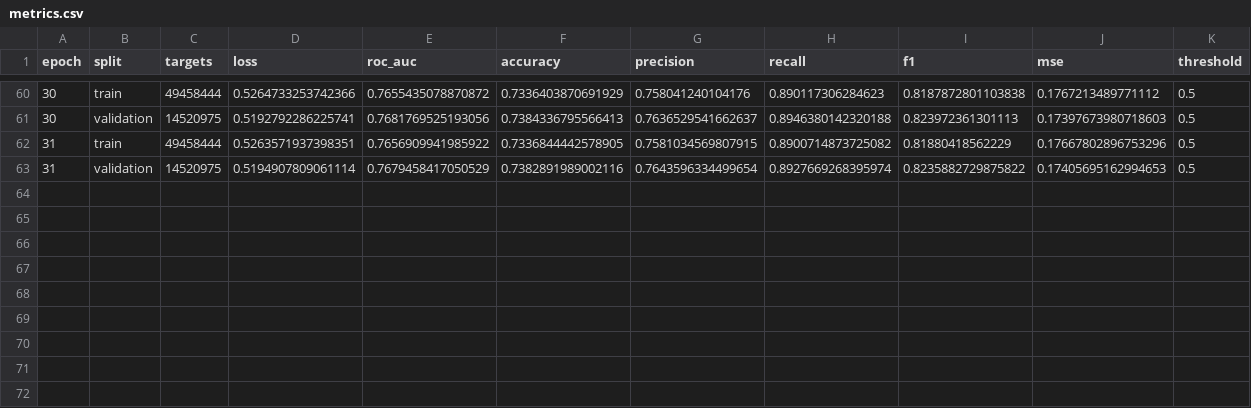
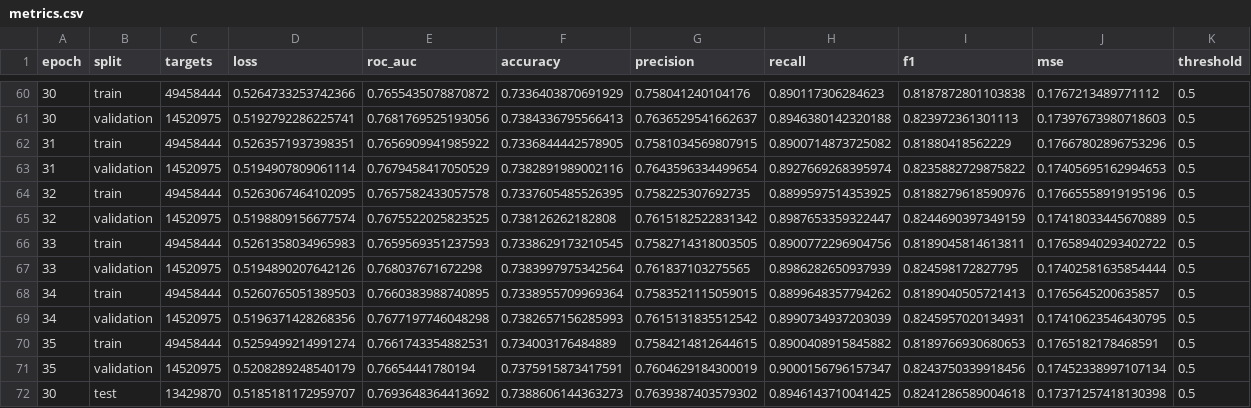
Before and after one commit to Tanishgupta28/HITSKT-pure-performer-attention, a CSV file: experiments/hitskt/ednet_kt1/full/metrics.csv, drawn as a sheet; only a part is shown, gaps mark what is left out.

Commit message:
Complete and independently verify full EdNet HiTSKT

```diff
--- a/experiments/hitskt/ednet_kt1/full/metrics.csv
+++ b/experiments/hitskt/ednet_kt1/full/metrics.csv
@@ -63 +63,10 @@ epoch,split,targets,loss,roc_auc,accuracy,precision,recall,f1,mse,threshold
 31,validation,14520975,0.5194907809061114,0.7679458417050529,0.7382891989002116,0.7643596334499654,0.8927669268395974,0.8235882729875822,0.17405695162994653,0.5
+32,train,49458444,0.5263067464102095,0.7657582433057578,0.7337605485526395,0.758225307692735,0.8899597514353925,0.8188279618590976,0.17665558919195196,0.5
+32,validation,14520975,0.5198809156677574,0.7675522025823525,0.738126262182808,0.7615182522831342,0.8987653359322447,0.8244690397349159,0.17418033445670889,0.5
+33,train,49458444,0.5261358034965983,0.7659569351237593,0.7338629173210545,0.7582714318003505,0.8900772296904756,0.8189045814613811,0.17658940293402722,0.5
+33,validation,14520975,0.5194890207642126,0.768037671672298,0.7383997975342564,0.761837103275565,0.8986282650937939,0.824598172827795,0.17402581635854444,0.5
+34,train,49458444,0.5260765051389503,0.7660383988740895,0.7338955709969364,0.7583521115059015,0.8899648357794262,0.8189040505721413,0.1765645200635857,0.5
+34,validation,14520975,0.5196371428268356,0.7677197746048298,0.7382657156285993,0.7615131835512542,0.8990734937203039,0.8245957020134931,0.17410623546430795,0.5
+35,train,49458444,0.5259499214991274,0.7661743354882531,0.734003176484889,0.7584214812644615,0.8900408915845882,0.8189766930680653,0.1765182178468591,0.5
+35,validation,14520975,0.5208289248540179,0.76654441780194,0.7375915873417591,0.7604629184300019,0.9000156796157347,0.8243750339918456,0.17452338997107134,0.5
+30,test,13429870,0.5185181172959707,0.7693648364413692,0.7388606144363273,0.7639387403579302,0.8946143710041425,0.8241286589004618,0.17371257418130398,0.5
```
Also changed, not shown: reports/final_results.csv, 10 other files.
